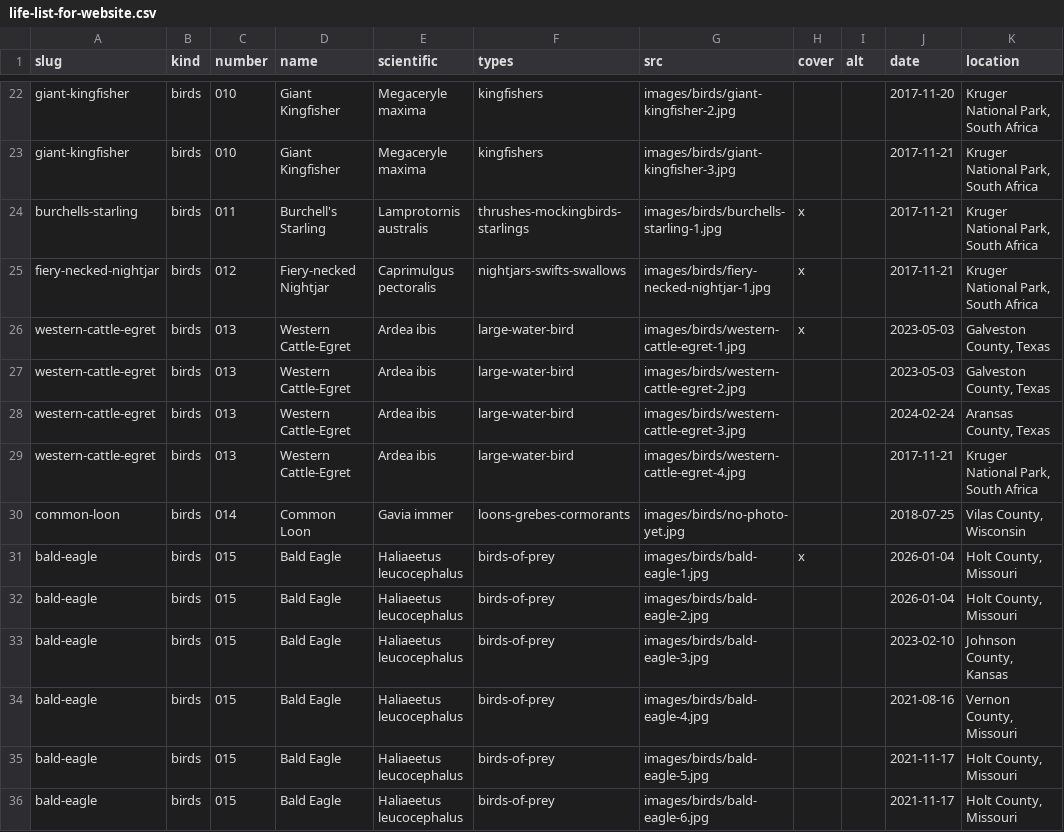
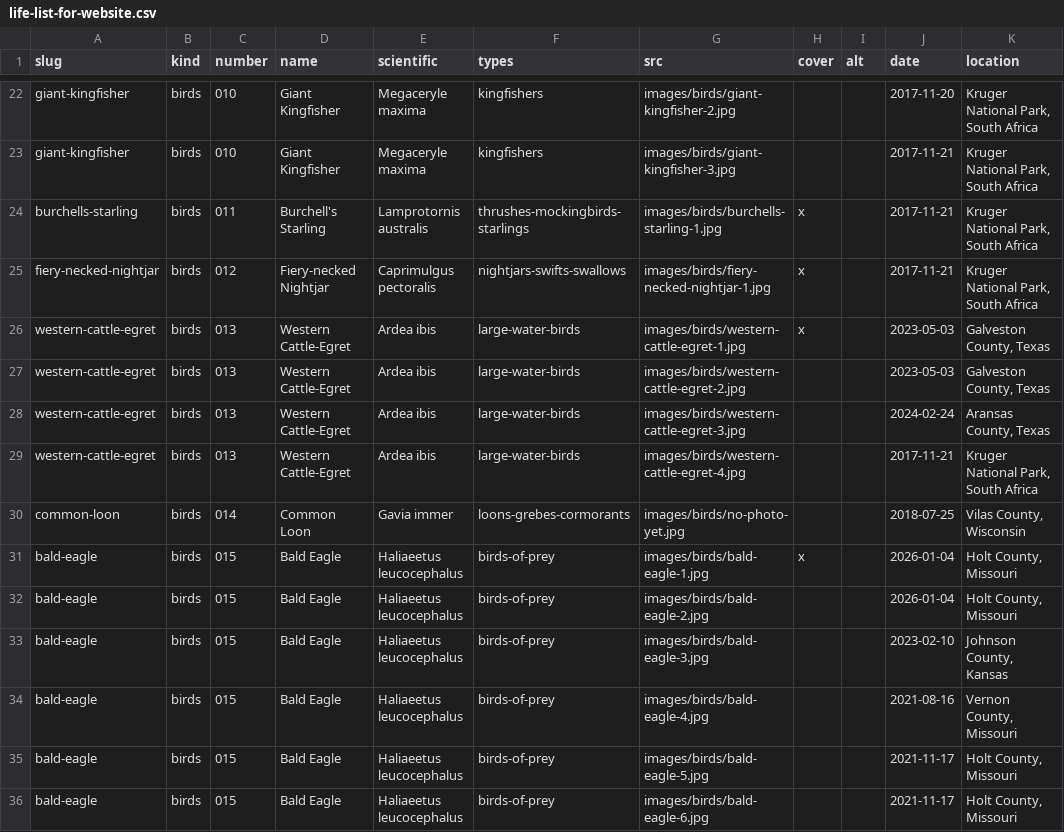
Before and after one commit to dnmalan/life-list, a CSV file: data/life-list-for-website.csv, drawn as a sheet; only a part is shown, gaps mark what is left out; the diff names each change by its address in the sheet, - before the commit and + after, or states it on an @@ line.

Commit message:
Revise life list for website with new bird entries
Updated life list data with new entries and corrected formatting.

```diff
--- a/data/life-list-for-website.csv
+++ b/data/life-list-for-website.csv
-F26:F29 (types): large-water-bird
+F26:F29 (types): large-water-birds
```
